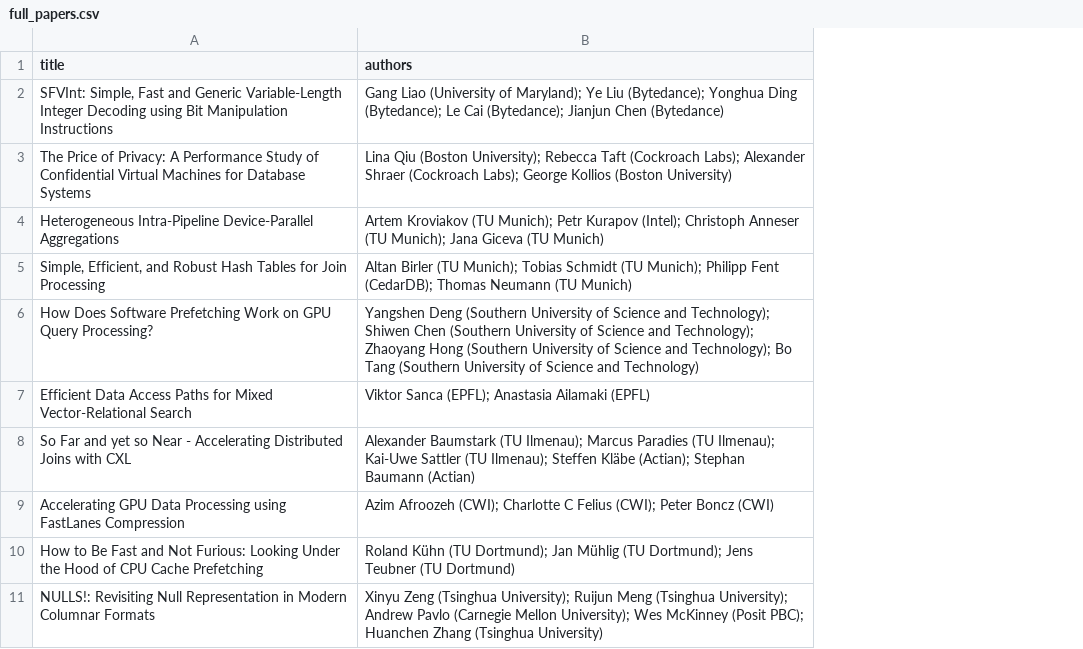
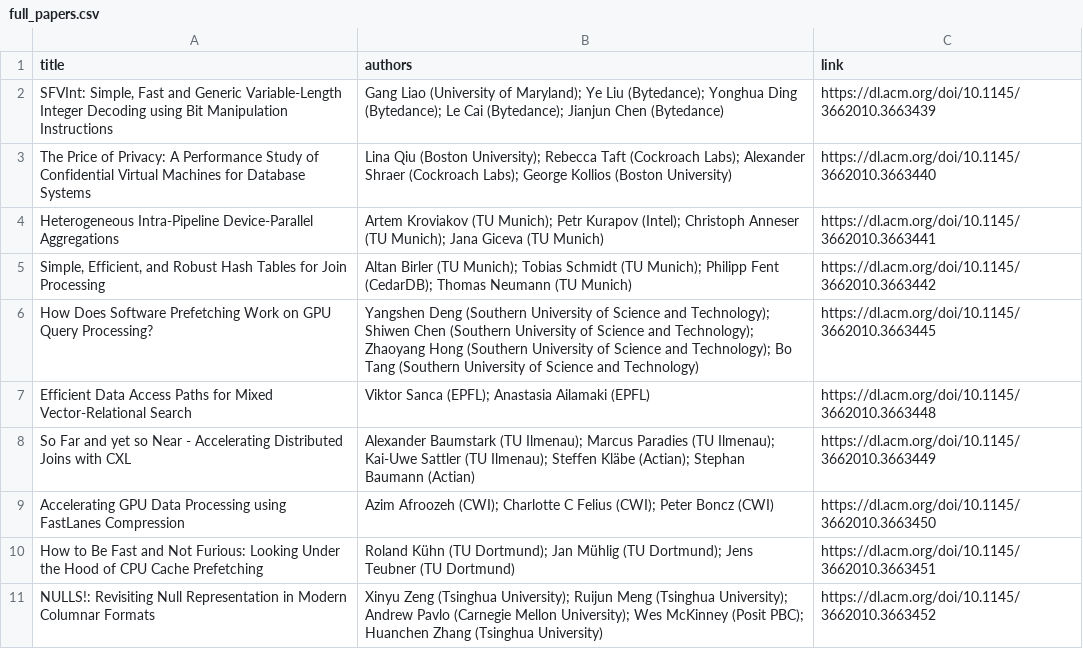
Before and after one commit to damon-db/2024, a CSV file: assets/data/full_papers.csv, drawn as a sheet; the diff names each change by its address in the sheet, - before the commit and + after, or states it on an @@ line.

Commit message:
add the links to the paper PDFs

```diff
--- a/assets/data/full_papers.csv
+++ b/assets/data/full_papers.csv
+column C (link), rows 2-11: https://dl.acm.org/doi/10.1145/3662010.3663439 | https://dl.acm.org/doi/10.1145/3662010.3663440 | https://dl.acm.org/doi/10.1145/3662010.3663441 | https://dl.acm.org/doi/10.1145/3662010.3663442 | https://dl.acm.org/doi/10.1145/3662010.3663445 | https://dl.acm.org/doi/10.1145/3662010.3663448 | https://dl.acm.org/doi/10.1145/3662010.3663449 | https://dl.acm.org/doi/10.1145/3662010.3663450 | https://dl.acm.org/doi/10.1145/3662010.3663451 | https://dl.acm.org/doi/10.1145/3662010.3663452
```
Also changed, not shown: assets/data/short_papers.csv, 3 other files.
